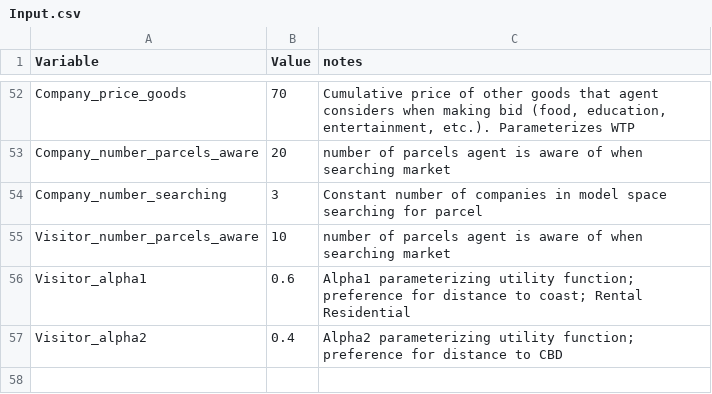
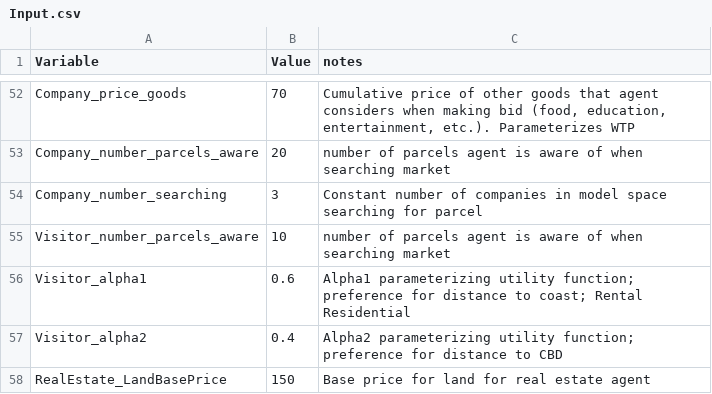
Before and after one commit to 22dylan/LandMarket-HazardConsequence, a CSV file: model/model_in/S0_testbed/Input.csv, drawn as a sheet; only a part is shown, gaps mark what is left out; the diff names each change by its address in the sheet, - before the commit and + after, or states it on an @@ line.

Commit message:
A really nice place with model

```diff
--- a/model/model_in/S0_testbed/Input.csv
+++ b/model/model_in/S0_testbed/Input.csv
+row 58: RealEstate_LandBasePrice | 150 | Base price for land for real estate agent
```
Also changed, not shown: 10 other files.
